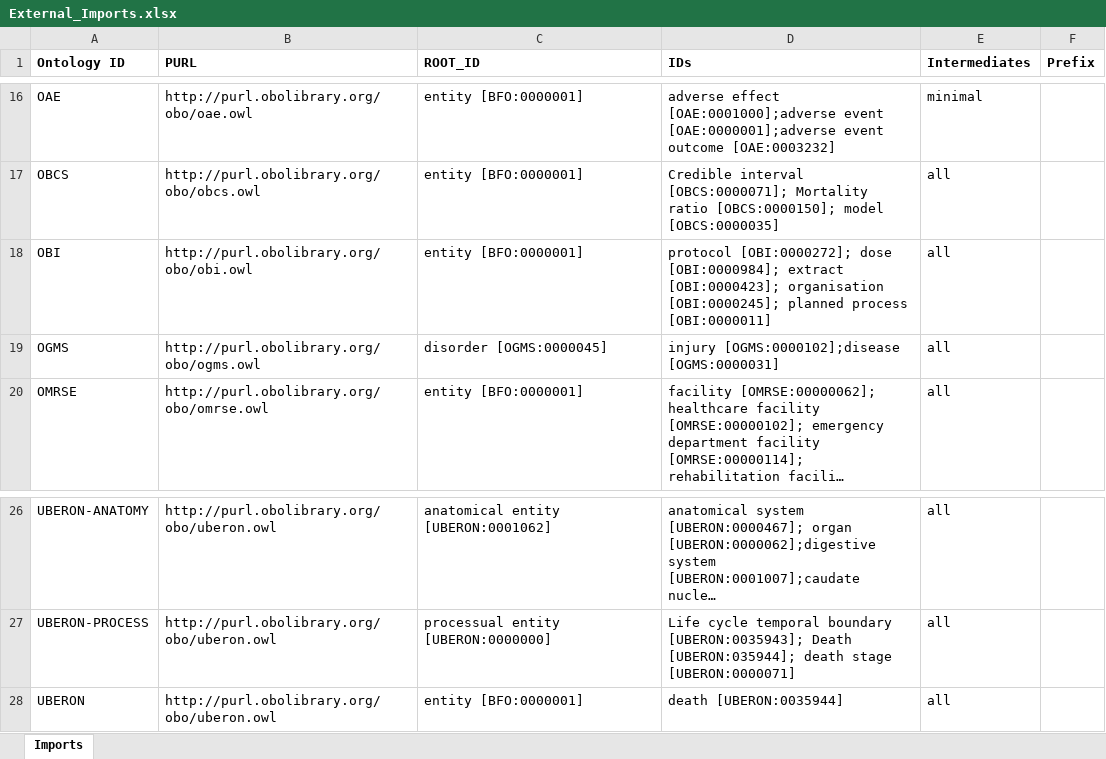
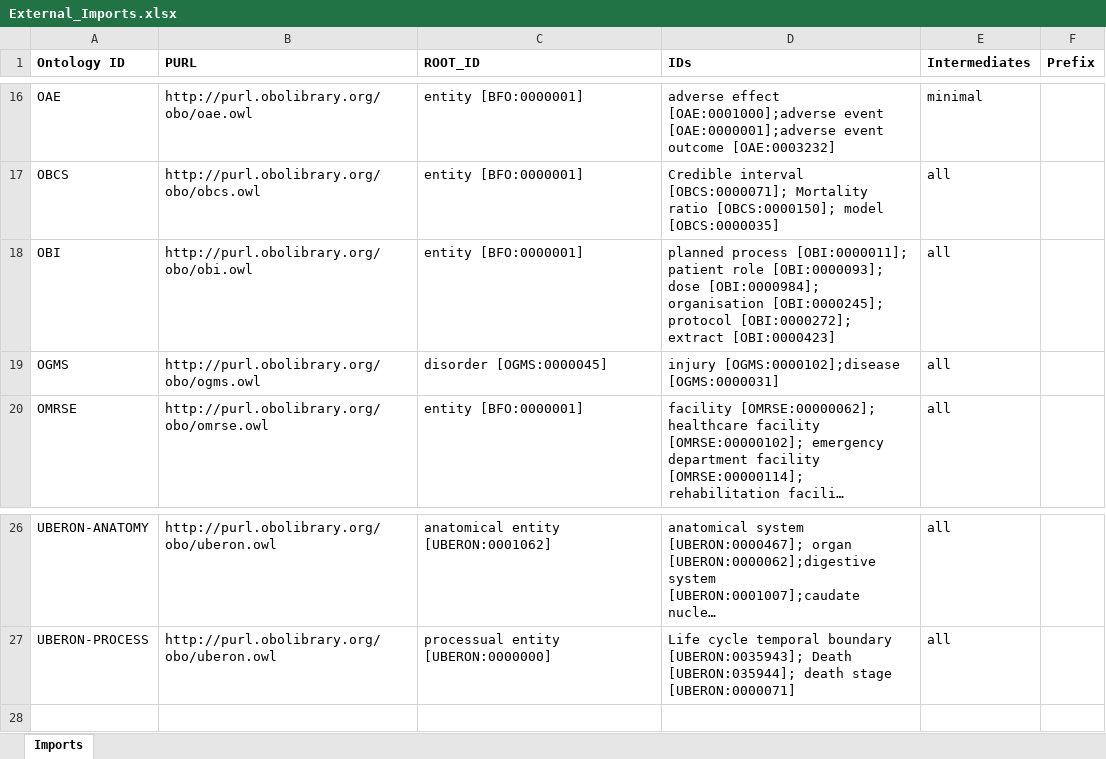
Before and after one commit to b-gehrke/addiction-ontology, an Excel workbook: imports/External_Imports.xlsx, sheet Imports, drawn as a sheet; only a part is shown, gaps mark what is left out; long unchanged cells end in …; values as stored, in another font and other column widths than the file's, no borders; the diff names each change by its address in the sheet, - before the commit and + after, or states it on an @@ line.

Commit message:
Imported patient role [OBI:0000093]; protocol [OBI:0000272]

```diff
--- a/imports/External_Imports.xlsx (sheet Imports)
+++ b/imports/External_Imports.xlsx (sheet Imports)
-D18 (IDs): protocol [OBI:0000272]; dose [OBI:0000984]; extract [OBI:0000423]; organisation [OBI:0000245]; planned process [OBI:0000011]
+D18 (IDs): planned process [OBI:0000011]; patient role [OBI:0000093]; dose [OBI:0000984]; organisation [OBI:0000245]; protocol [OBI:0000272]; extract [OBI:0000423]
-row 28: UBERON | http://purl.obolibrary.org/obo/uberon.owl | entity [BFO:0000001] | death [UBERON:0035944] | all
```
